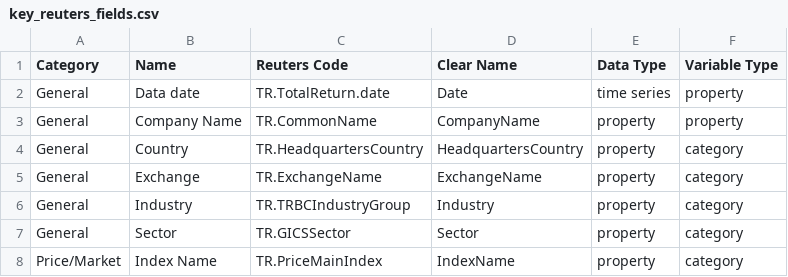
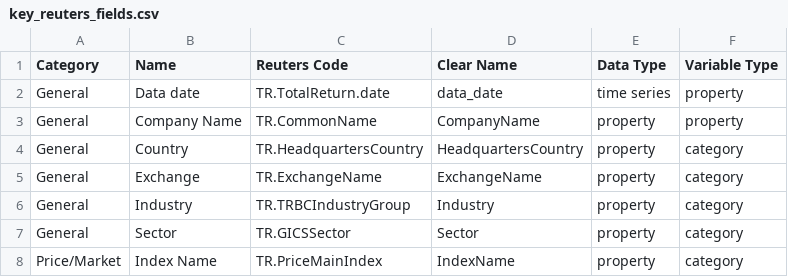
Before and after one commit to vanalmsick/MasterThesis, a CSV file: app/a_get_data/reuters_eikon/key_reuters_fields.csv, drawn as a sheet; only a part is shown.

Commit message:
Modifying data request code for small dataset.

```diff
--- a/app/a_get_data/reuters_eikon/key_reuters_fields.csv
+++ b/app/a_get_data/reuters_eikon/key_reuters_fields.csv
@@ -1,3 +1,3 @@
 Category,Name,Reuters Code,Clear Name,Data Type,Variable Type
-General,Data date,TR.TotalReturn.date,Date,time series,property
+General,Data date,TR.TotalReturn.date,data_date,time series,property
 General,Company Name,TR.CommonName,CompanyName,property,property
```
Also changed, not shown: 2 other files.
